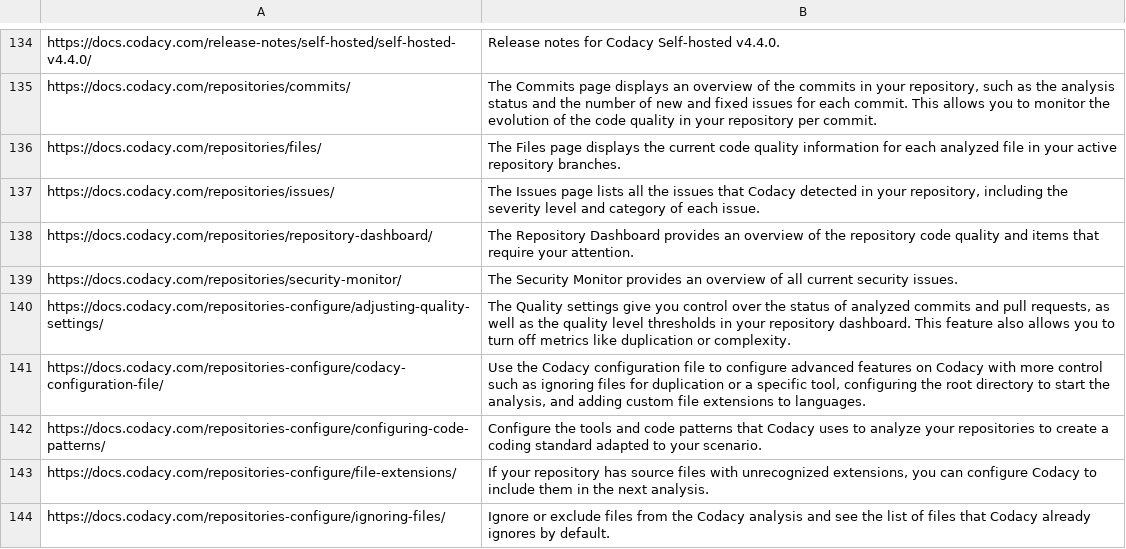
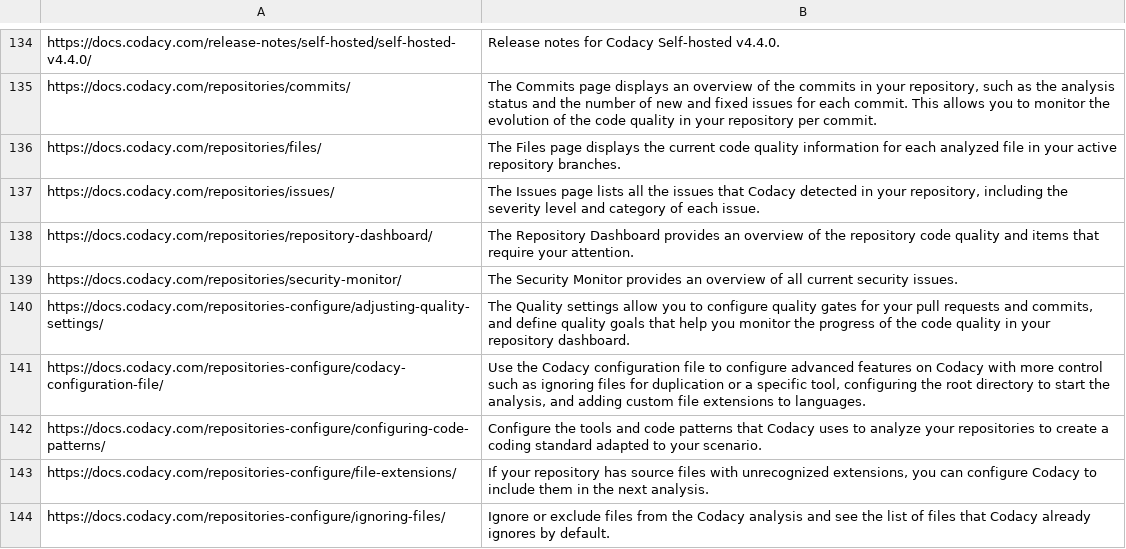
Before and after one commit to codacy/docs, a CSV file: meta-descriptions.csv, drawn as a sheet; only a part is shown, gaps mark what is left out.

```diff
--- a/meta-descriptions.csv
+++ b/meta-descriptions.csv
@@ -139,3 +139,3 @@ https://docs.codacy.com/repositories/repository-dashboard/,The Repository Dashbo
 https://docs.codacy.com/repositories/security-monitor/,The Security Monitor provides an overview of all current security issues.
-https://docs.codacy.com/repositories-configure/adjusting-quality-settings/,"The Quality settings give you control over the status of analyzed commits and pull requests, as well as the quality level thresholds in your repository dashboard. This feature also allows you to turn off metrics like duplication or complexity."
+https://docs.codacy.com/repositories-configure/adjusting-quality-settings/,"The Quality settings allow you to configure quality gates for your pull requests and commits, and define quality goals that help you monitor the progress of the code quality in your repository dashboard."
 https://docs.codacy.com/repositories-configure/codacy-configuration-file/,"Use the Codacy configuration file to configure advanced features on Codacy with more control such as ignoring files for duplication or a specific tool, configuring the root directory to start the analysis, and adding custom file extensions to languages."
```
Also changed, not shown: 8 other files.
